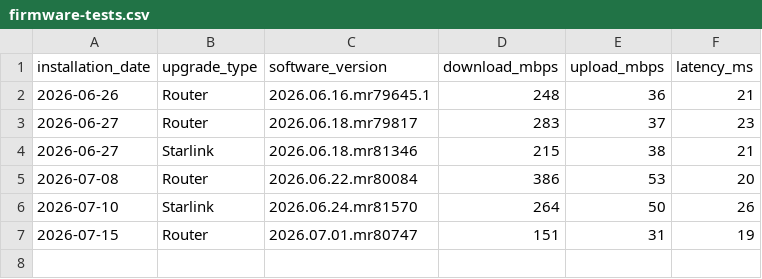
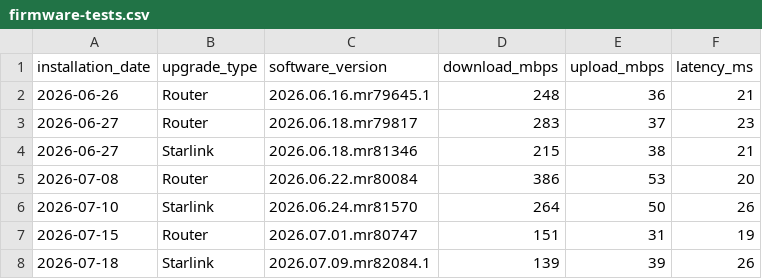
Before and after one commit to jackalgitdev/skynet-telemetry, a CSV file: data/firmware-tests.csv, drawn as a sheet; the diff names each change by its address in the sheet, - before the commit and + after, or states it on an @@ line.

Commit message:
Add 18 July 2026 Starlink firmware test
Adds the post-firmware speed test result for the Starlink firmware update installed on 18 July 2026.  - Firmware version: 2026.07.09.mr82084.1 - Download: 139 Mbps - Upload: 39 Mbps - Latency: 26 ms  This is recorded separately from the official daily speed test dataset.

```diff
--- a/data/firmware-tests.csv
+++ b/data/firmware-tests.csv
+row 8: 2026-07-18 | Starlink | 2026.07.09.mr82084.1 | 139 | 39 | 26
```
